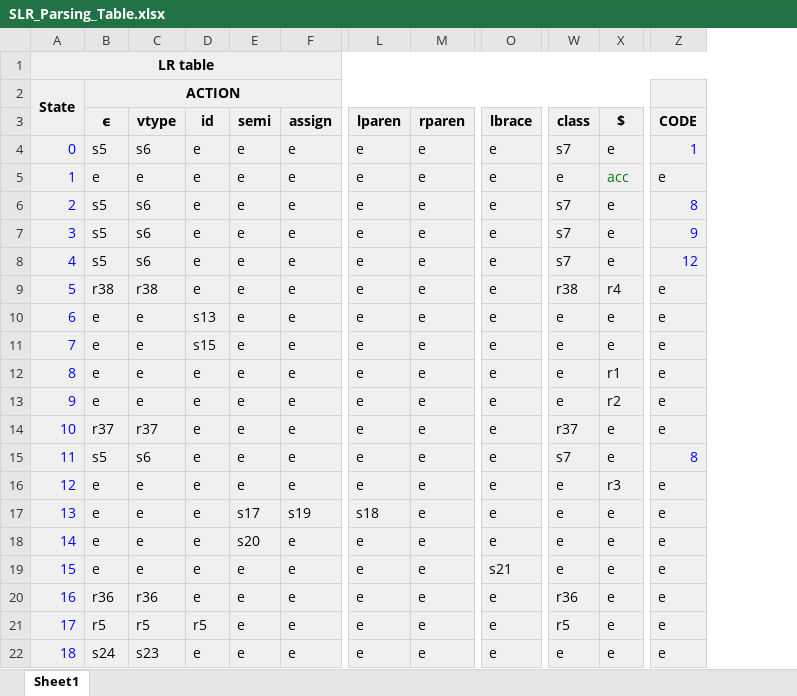
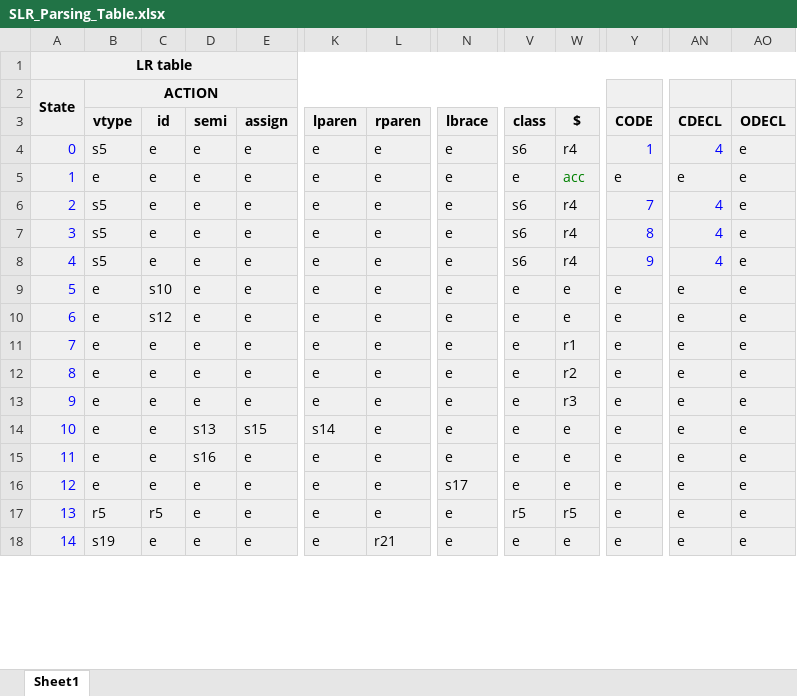
Before and after one commit to ChangminYi/compiler-syntax-analyzer, an Excel workbook: Documentation/SLR_Parsing_Table.xlsx, sheet Sheet1, drawn as a sheet; only a part is shown, gaps mark what is left out; values as stored, in another font and other column widths than the file's, no borders; removed rows and columns are numbered as before the commit, all else as after; rows hold the shown columns only; the diff covers the shown part only; the diff names each change by its address in the sheet, - before the commit and + after, or states it on an @@ line.

```diff
--- a/Documentation/SLR_Parsing_Table.xlsx (sheet Sheet1)
+++ b/Documentation/SLR_Parsing_Table.xlsx (sheet Sheet1)
-column B (ϵ), row 2: ACTION; rows 4-8: s5 | e | s5 | s5 | s5; rows 10-13: all e; rows 16-19: all e; rows 21-22: r5 | s24
+column AN (CDECL), rows 4-18: 4 | e | 4 | 4 | 4 | e | e | e | e | e | e | e | e | e | e
+column AO (ODECL), rows 4-18: all e
-B2 (vtype): (empty)
+B2 (vtype): ACTION
+B2:W2 merged
-B4 (vtype): s6
+B4 (vtype): s5
-V4 (class): s7
+V4 (class): s6
-W4 ($): e
+W4 ($): r4
-B6:B8 (vtype): s6
+B6:B8 (vtype): s5
-V6:V8 (class): s7
+V6:V8 (class): s6
-W6:W8 ($): e
+W6:W8 ($): r4
-Y6 (CODE): 8
+Y6 (CODE): 7
-Y7 (CODE): 9
+Y7 (CODE): 8
-Y8 (CODE): 12
+Y8 (CODE): 9
-row 9: 5 | r38 | r38 | e | e | e | e | e | e | r38 | r4 | e
@@ column A renumbered from row 9 down @@
-C9 (id): s13
+C9 (id): s10
-C10 (id): s15
+C10 (id): s12
-row 14: 10 | r37 | r37 | e | e | e | e | e | e | r37 | e | e
-row 15: 11 | s5 | s6 | e | e | e | e | e | e | s7 | e | 8
-D14 (semi): s17
+D14 (semi): s13
-E14 (assign): s19
+E14 (assign): s15
-K14 (lparen): s18
+K14 (lparen): s14
-D15 (semi): s20
+D15 (semi): s16
-N16 (lbrace): s21
+N16 (lbrace): s17
-row 20: 16 | r36 | r36 | e | e | e | e | e | e | r36 | e | e
-W17 ($): e
+W17 ($): r5
-B18 (vtype): s23
+B18 (vtype): s19
-L18 (rparen): e
+L18 (rparen): r21
```
Also changed, not shown: 3 added rows, 4 removed rows, 169 edited cells and cell formats elsewhere in this sheet, 2 other files.
